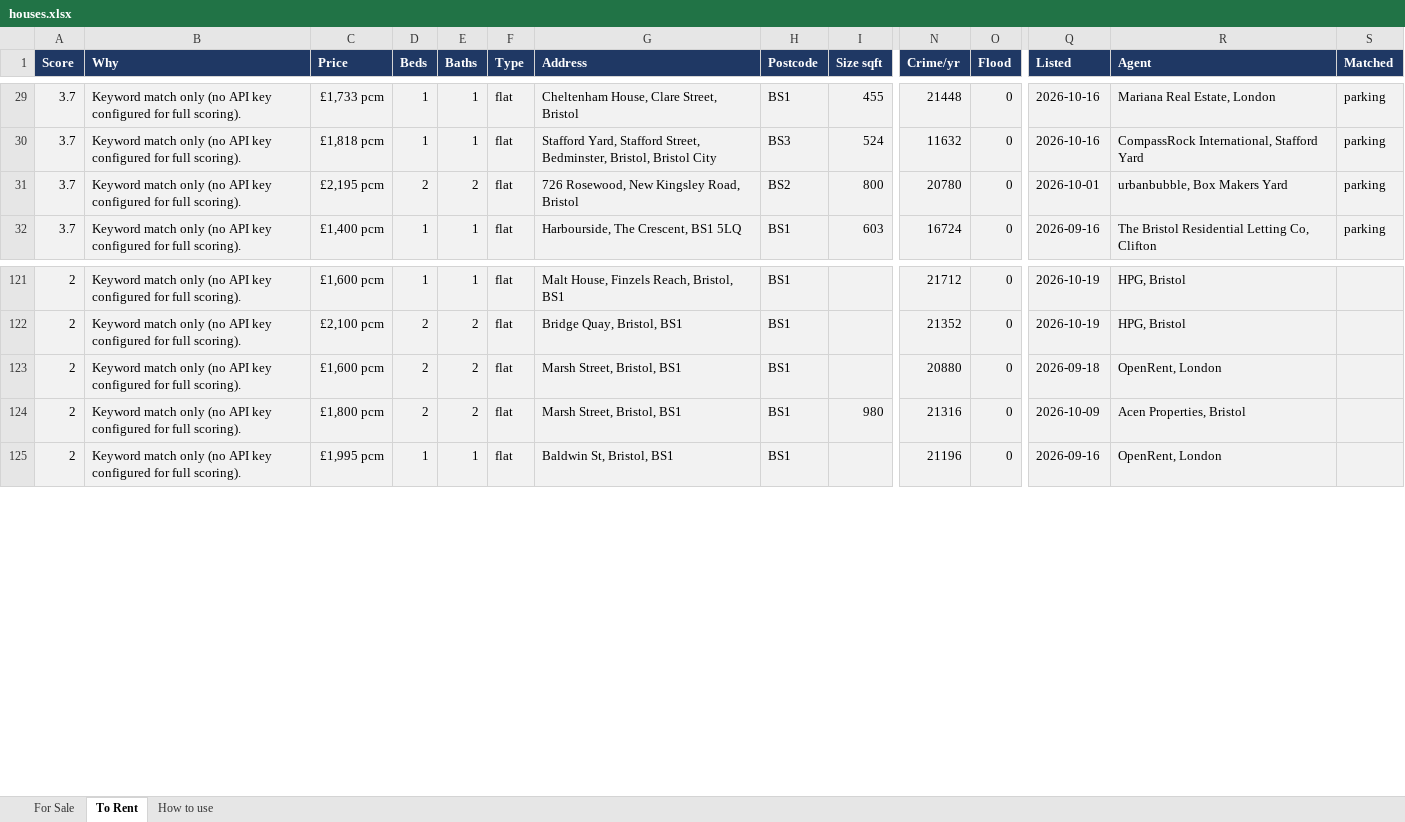
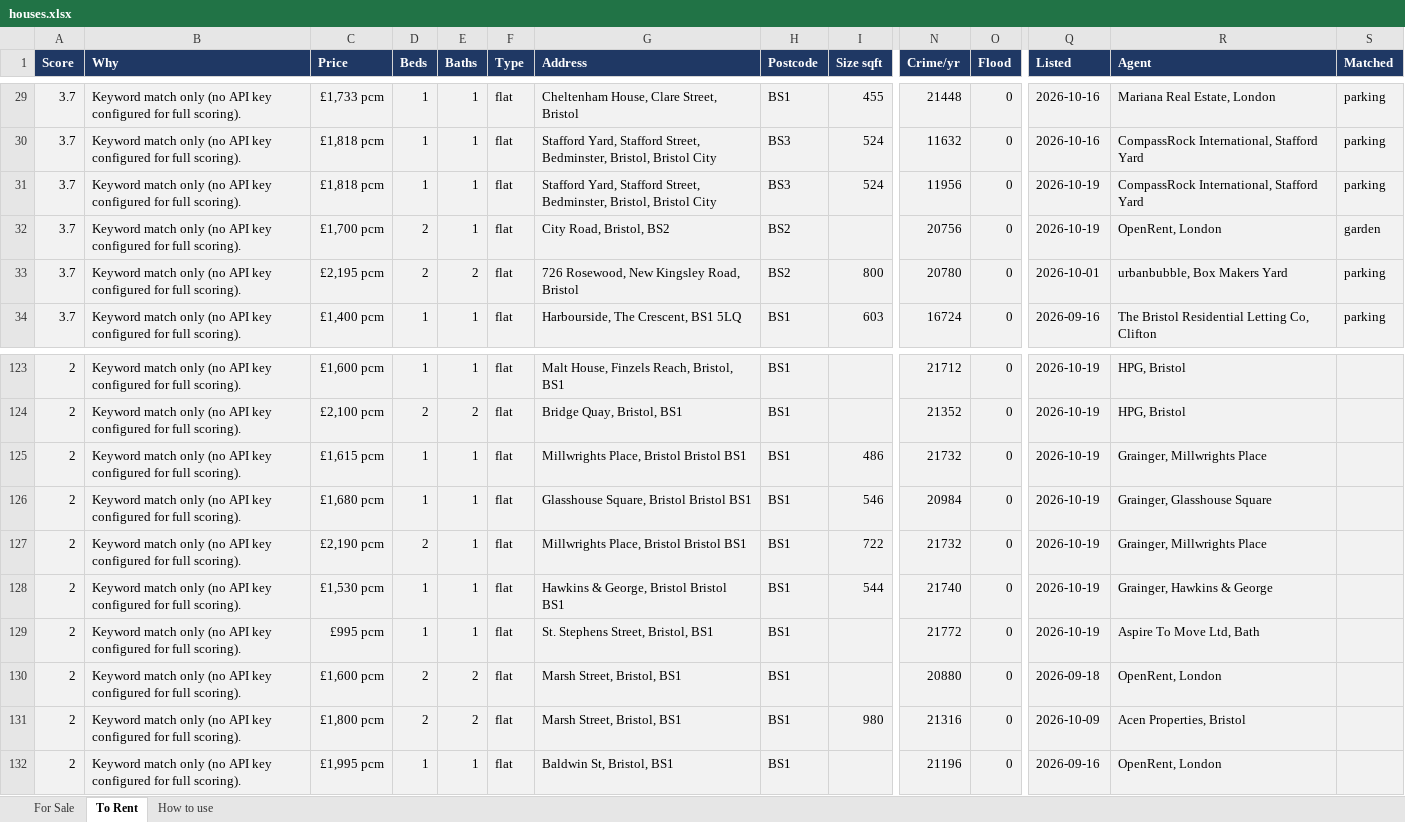
Before and after one commit to dcracknell/house_finder, an Excel workbook: data/houses.xlsx, sheet To Rent, drawn as a sheet; only a part is shown, gaps mark what is left out; values as stored, in another font and other column widths than the file's, no borders; rows hold the shown columns only; the diff names each change by its address in the sheet, - before the commit and + after, or states it on an @@ line.

```diff
--- a/data/houses.xlsx (sheet To Rent)
+++ b/data/houses.xlsx (sheet To Rent)
+row 31: 3.7 | Keyword match only (no API key configured for full scoring). | £1,818 pcm | 1 | 1 | flat | Stafford Yard, Stafford Street, Bedminster, Bristol, Bristol City | BS3 | 524 | 11956 | 0 | 2026-10-19 | CompassRock International, Stafford Yard | parking
+row 32: 3.7 | Keyword match only (no API key configured for full scoring). | £1,700 pcm | 2 | 1 | flat | City Road, Bristol, BS2 | BS2 |  | 20756 | 0 | 2026-10-19 | OpenRent, London | garden
+row 125: 2 | Keyword match only (no API key configured for full scoring). | £1,615 pcm | 1 | 1 | flat | Millwrights Place, Bristol Bristol BS1 | BS1 | 486 | 21732 | 0 | 2026-10-19 | Grainger, Millwrights Place
+row 126: 2 | Keyword match only (no API key configured for full scoring). | £1,680 pcm | 1 | 1 | flat | Glasshouse Square, Bristol Bristol BS1 | BS1 | 546 | 20984 | 0 | 2026-10-19 | Grainger, Glasshouse Square
+row 127: 2 | Keyword match only (no API key configured for full scoring). | £2,190 pcm | 2 | 1 | flat | Millwrights Place, Bristol Bristol BS1 | BS1 | 722 | 21732 | 0 | 2026-10-19 | Grainger, Millwrights Place
+row 128: 2 | Keyword match only (no API key configured for full scoring). | £1,530 pcm | 1 | 1 | flat | Hawkins & George, Bristol Bristol BS1 | BS1 | 544 | 21740 | 0 | 2026-10-19 | Grainger, Hawkins & George
+row 129: 2 | Keyword match only (no API key configured for full scoring). | £995 pcm | 1 | 1 | flat | St. Stephens Street, Bristol, BS1 | BS1 |  | 21772 | 0 | 2026-10-19 | Aspire To Move Ltd, Bath
```
Also changed, not shown: hidden cells, 3 other files.
